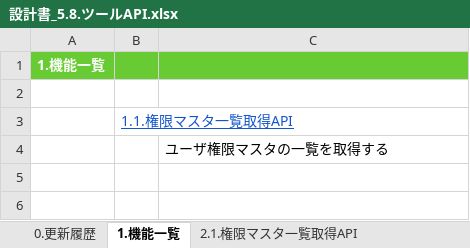
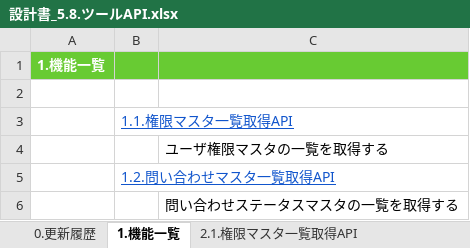
Before and after one commit to kohei-okazaki/work-3g, an Excel workbook: ha-asset/01_design/05_rootapi/設計書_5.8.ツールAPI.xlsx, sheet 1.機能一覧, drawn as a sheet; values as stored, in another font and other column widths than the file's, no borders; the diff names each change by its address in the sheet, - before the commit and + after, or states it on an @@ line.

```diff
--- a/ha-asset/01_design/05_rootapi/設計書_5.8.ツールAPI.xlsx (sheet 1.機能一覧)
+++ b/ha-asset/01_design/05_rootapi/設計書_5.8.ツールAPI.xlsx (sheet 1.機能一覧)
+row 5:  | 1.2.問い合わせマスタ一覧取得API
+row 6:  |  | 問い合わせステータスマスタの一覧を取得する
```
Also changed, not shown: sheet 2.1.権限マスタ一覧取得API, sheet 0.更新履歴, other sheet tabs, ha-asset/01_design/05_rootapi/設計書_5.10.問い合わせ情報API.xlsx, 13 other files.
